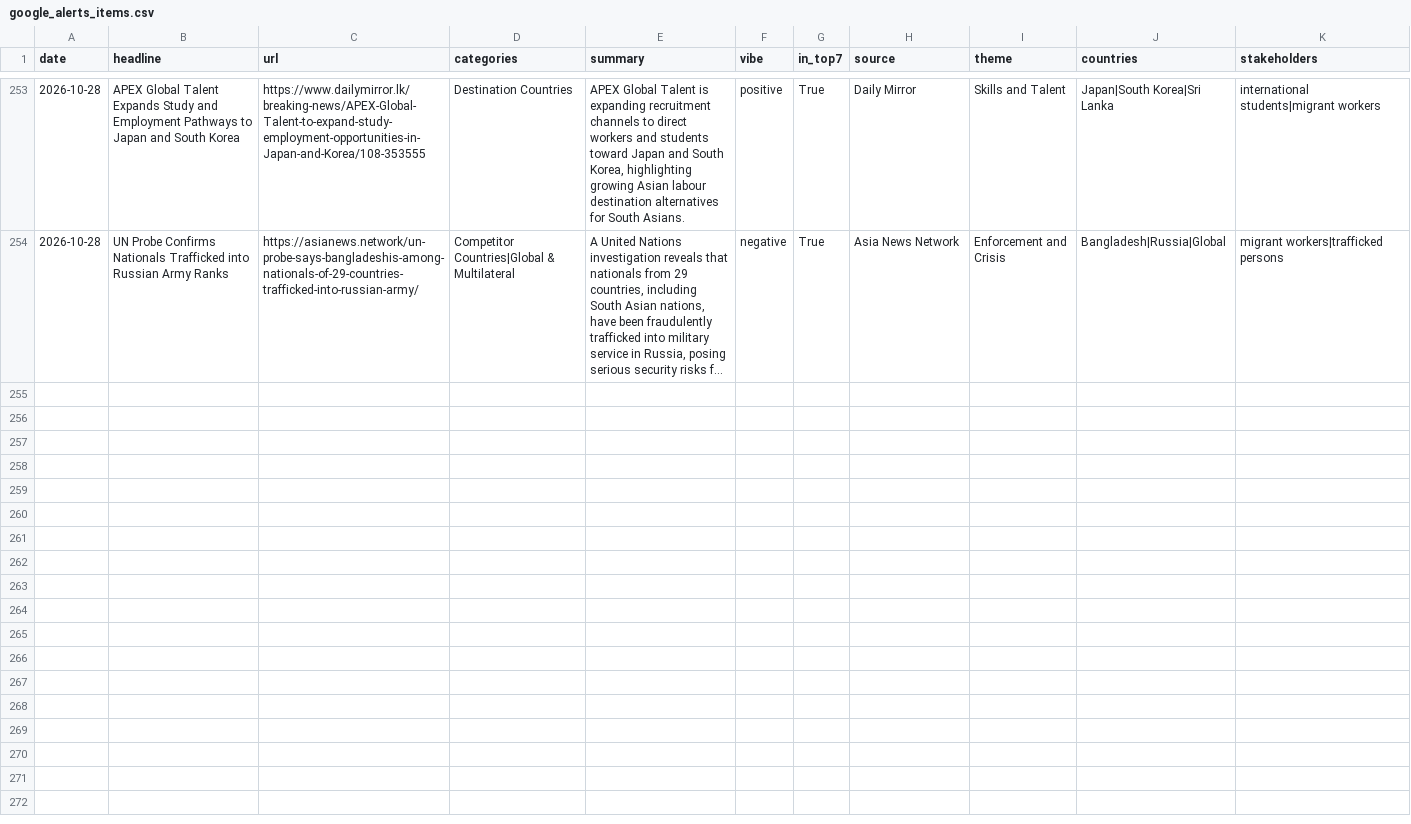
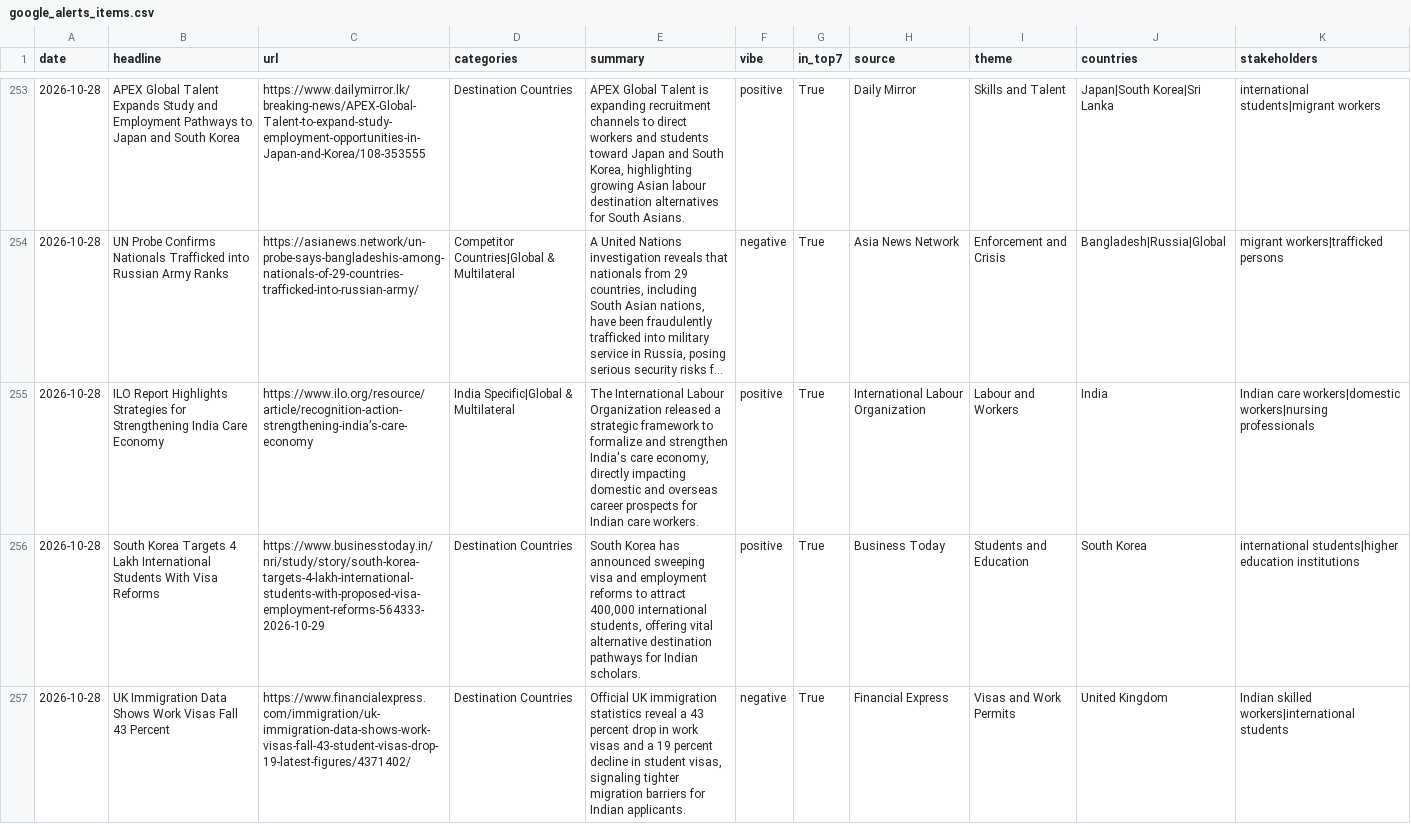
Before and after one commit to tharunkm-104/gati-gsm-news-tracker, a CSV file: data/google_alerts_items.csv, drawn as a sheet; only a part is shown, gaps mark what is left out; long unchanged cells end in …; the diff covers the shown part only; the diff names each change by its address in the sheet, - before the commit and + after, or states it on an @@ line.

```diff
--- a/data/google_alerts_items.csv
+++ b/data/google_alerts_items.csv
+row 255: 2026-10-28 | ILO Report Highlights Strategies for Strengthening India Care Economy | https://www.ilo.org/resource/article/recognition-action-strengthening-india’s-care-economy | India Specific|Global & Multilateral | The International Labour Organization released a strategic framework to formalize and strengthen India's care economy, directly impacting domestic and overseas career prospects for Indian care workers. | positive | True | International Labour Organization | Labour and Workers | India | Indian care workers|domestic workers|nursing professionals
+row 256: 2026-10-28 | South Korea Targets 4 Lakh International Students With Visa Reforms | https://www.businesstoday.in/nri/study/story/south-korea-targets-4-lakh-international-students-with-proposed-visa-employment-reforms-564333-2026-10-29 | Destination Countries | South Korea has announced sweeping visa and employment reforms to attract 400,000 international students, offering vital alternative destination pathways for Indian scholars. | positive | True | Business Today | Students and Education | South Korea | international students|higher education institutions
+row 257: 2026-10-28 | UK Immigration Data Shows Work Visas Fall 43 Percent | https://www.financialexpress.com/immigration/uk-immigration-data-shows-work-visas-fall-43-student-visas-drop-19-latest-figures/4371402/ | Destination Countries | Official UK immigration statistics reveal a 43 percent drop in work visas and a 19 percent decline in student visas, signaling tighter migration barriers for Indian applicants. | negative | True | Financial Express | Visas and Work Permits | United Kingdom | Indian skilled workers|international students
```
Also changed, not shown: 7 added rows elsewhere in this file.
